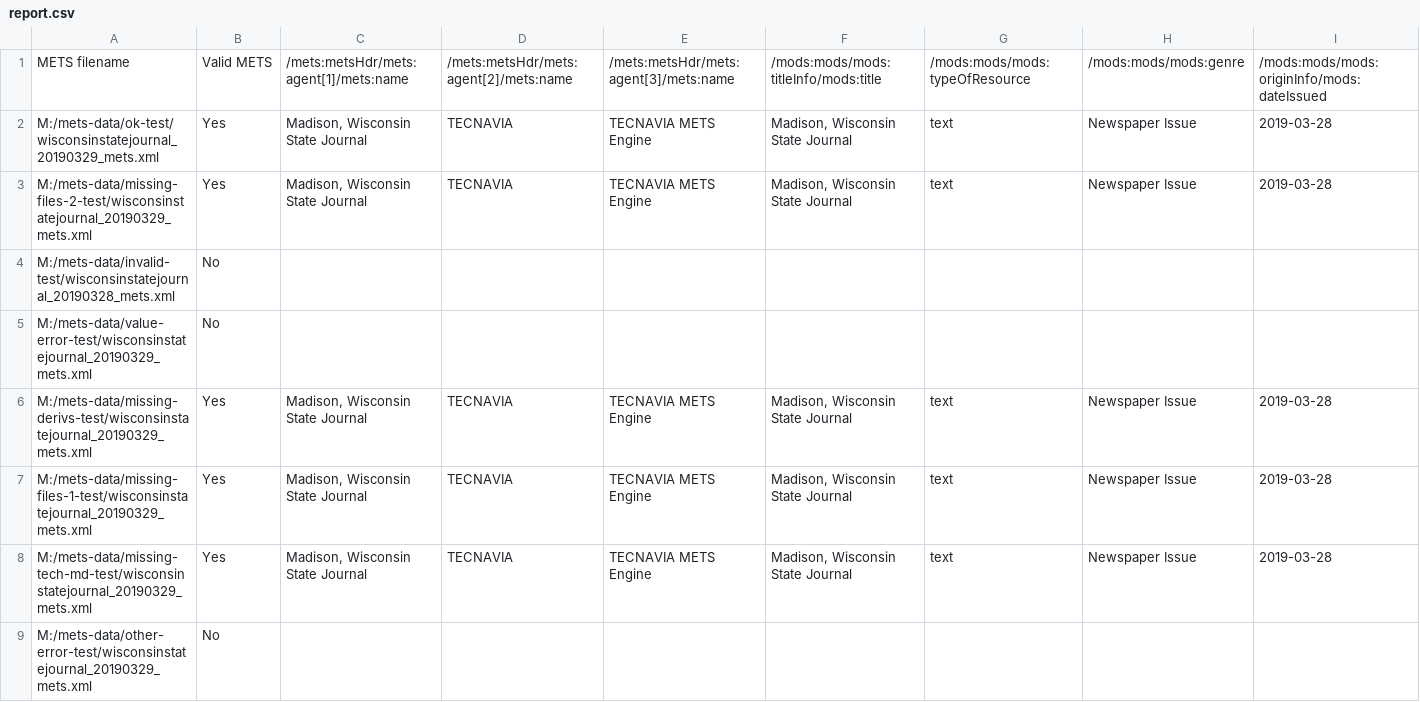
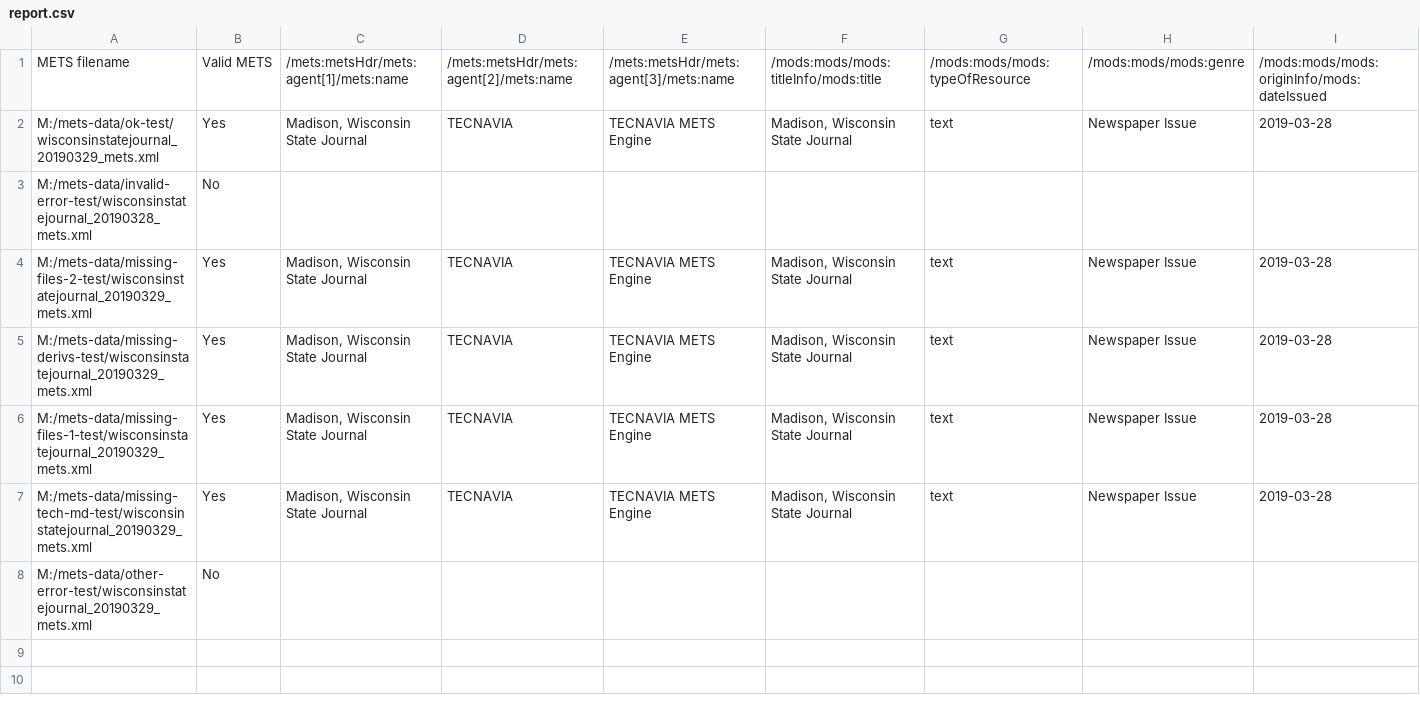
Before and after one commit to hannahlwang/mets-validator, a CSV file: report.csv, drawn as a sheet; only a part is shown; removed rows and columns are numbered as before the commit, all else as after; rows hold the shown columns only; the diff names each change by its address in the sheet, - before the commit and + after, or states it on an @@ line.

```diff
--- a/report.csv
+++ b/report.csv
+row 3: M:/mets-data/invalid-error-test/wisconsinstatejournal_20190328_mets.xml | No
-row 4: M:/mets-data/invalid-test/wisconsinstatejournal_20190328_mets.xml | No
-row 5: M:/mets-data/value-error-test/wisconsinstatejournal_20190329_mets.xml | No
```
Also changed, not shown: 2 other files.
